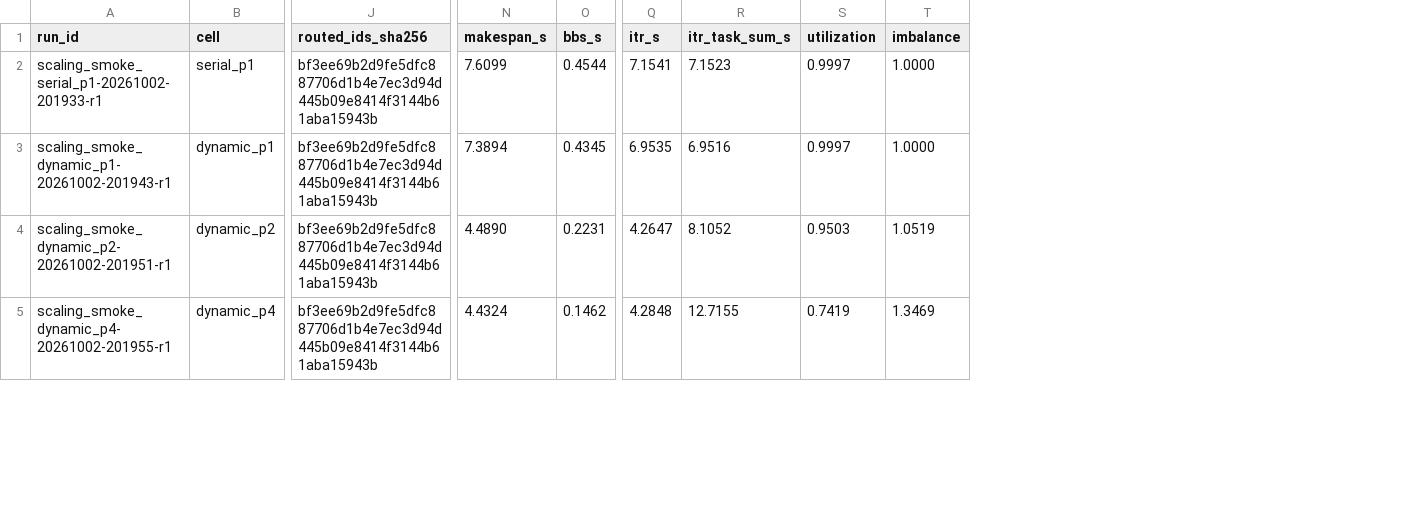
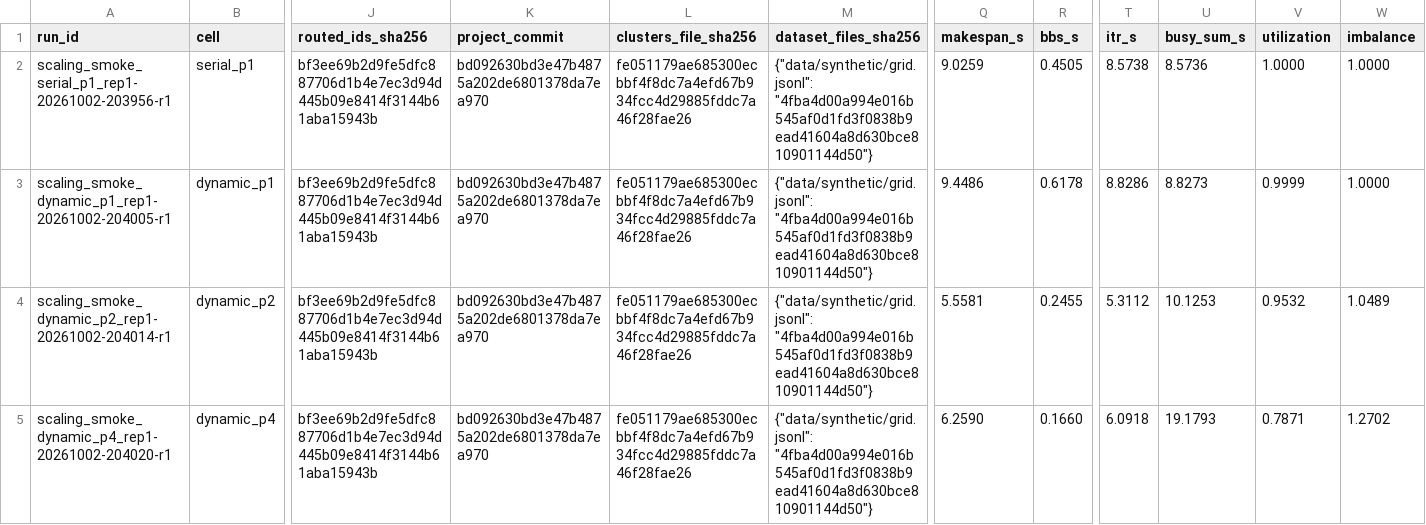
Before and after one commit to sobanali256/DNA-Reconstruction, a CSV file: results/summary/scaling_smoke_runs.csv, drawn as a sheet; only a part is shown, gaps mark what is left out; removed rows and columns are numbered as before the commit, all else as after; the diff covers the shown part only; the diff names each change by its address in the sheet, - before the commit and + after, or states it on an @@ line.

```diff
--- a/results/summary/scaling_smoke_runs.csv
+++ b/results/summary/scaling_smoke_runs.csv
+column K (project_commit), rows 2-5: all bd092630bd3e47b4875a202de6801378da7ea970
+column L (clusters_file_sha256), rows 2-5: all fe051179ae685300ecbbf4f8dc7a4efd67b934fcc4d29885fddc7a46f28fae26
+column M (dataset_files_sha256), rows 2-5: all {"data/synthetic/grid.jsonl": "4fba4d00a994e016b545af0d1fd3f0838b9ead41604a8d630bce810901144d50"}
-column R (itr_task_sum_s), rows 2-5: 7.1523 | 6.9516 | 8.1052 | 12.7155
+column U (busy_sum_s), rows 2-5: 8.5736 | 8.8273 | 10.1253 | 19.1793
-A2 (run_id): scaling_smoke_serial_p1-20261002-201933-r1
+A2 (run_id): scaling_smoke_serial_p1_rep1-20261002-203956-r1
-Q2 (makespan_s): 7.6099
+Q2 (makespan_s): 9.0259
-R2 (bbs_s): 0.4544
+R2 (bbs_s): 0.4505
-T2 (itr_s): 7.1541
+T2 (itr_s): 8.5738
-V2 (utilization): 0.9997
+V2 (utilization): 1.0000
-A3 (run_id): scaling_smoke_dynamic_p1-20261002-201943-r1
+A3 (run_id): scaling_smoke_dynamic_p1_rep1-20261002-204005-r1
-Q3 (makespan_s): 7.3894
+Q3 (makespan_s): 9.4486
-R3 (bbs_s): 0.4345
+R3 (bbs_s): 0.6178
-T3 (itr_s): 6.9535
+T3 (itr_s): 8.8286
-V3 (utilization): 0.9997
+V3 (utilization): 0.9999
-A4 (run_id): scaling_smoke_dynamic_p2-20261002-201951-r1
+A4 (run_id): scaling_smoke_dynamic_p2_rep1-20261002-204014-r1
-Q4 (makespan_s): 4.4890
+Q4 (makespan_s): 5.5581
-R4 (bbs_s): 0.2231
+R4 (bbs_s): 0.2455
-T4 (itr_s): 4.2647
+T4 (itr_s): 5.3112
-V4 (utilization): 0.9503
+V4 (utilization): 0.9532
-W4 (imbalance): 1.0519
+W4 (imbalance): 1.0489
-A5 (run_id): scaling_smoke_dynamic_p4-20261002-201955-r1
+A5 (run_id): scaling_smoke_dynamic_p4_rep1-20261002-204020-r1
-Q5 (makespan_s): 4.4324
+Q5 (makespan_s): 6.2590
-R5 (bbs_s): 0.1462
+R5 (bbs_s): 0.1660
-T5 (itr_s): 4.2848
+T5 (itr_s): 6.0918
-V5 (utilization): 0.7419
+V5 (utilization): 0.7871
-W5 (imbalance): 1.3469
+W5 (imbalance): 1.2702
```
Also changed, not shown: 137 edited cells elsewhere in this file, results/summary/scaling_smoke_cells.csv, 2 other files.
